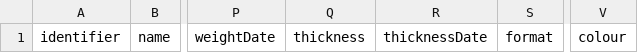
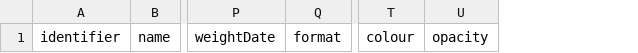
Before and after one commit to OpenDataManchester/Open3P, a CSV file: docs/8_Supporting_Files/8_1_1_Component_Catalogue_Template.csv, drawn as a sheet; only a part is shown, gaps mark what is left out; removed rows and columns are numbered as before the commit, all else as after; the diff names each change by its address in the sheet, - before the commit and + after, or states it on an @@ line.

```diff
--- a/docs/8_Supporting_Files/8_1_1_Component_Catalogue_Template.csv
+++ b/docs/8_Supporting_Files/8_1_1_Component_Catalogue_Template.csv
-column Q, row 1: thickness
-column R, row 1: thicknessDate
+column U, row 1: opacity
```
Also changed, not shown: docs/8_Supporting_Files/8_1_4_Complete_Packaging_Template.csv, 20 other files.
